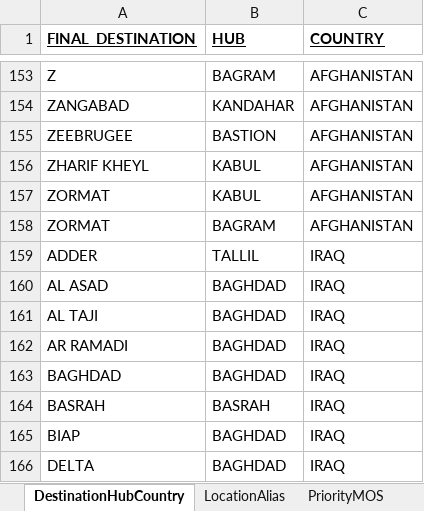
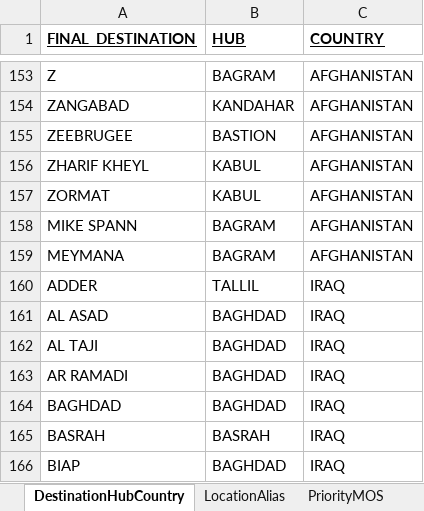
Before and after one commit to rmcnew/crcManifestProcessor, an Excel workbook: CRC_Manifest_Processor_Config.xlsx, sheet DestinationHubCountry, drawn as a sheet; only a part is shown, gaps mark what is left out; the shorter side is filled out with more unchanged rows; values as stored, in another font and other column widths than the file's, no borders; charts and pictures not drawn; addresses are those after the commit; the diff names each change by its address in the sheet, - before the commit and + after, or states it on an @@ line.

```diff
--- a/CRC_Manifest_Processor_Config.xlsx (sheet DestinationHubCountry)
+++ b/CRC_Manifest_Processor_Config.xlsx (sheet DestinationHubCountry)
+row 158: MIKE SPANN | BAGRAM | AFGHANISTAN
-A159 (FINAL_DESTINATION): ZORMAT
+A159 (FINAL_DESTINATION): MEYMANA
```
Also changed, not shown: sheet LocationAlias, charts or pictures, 1 other file.
